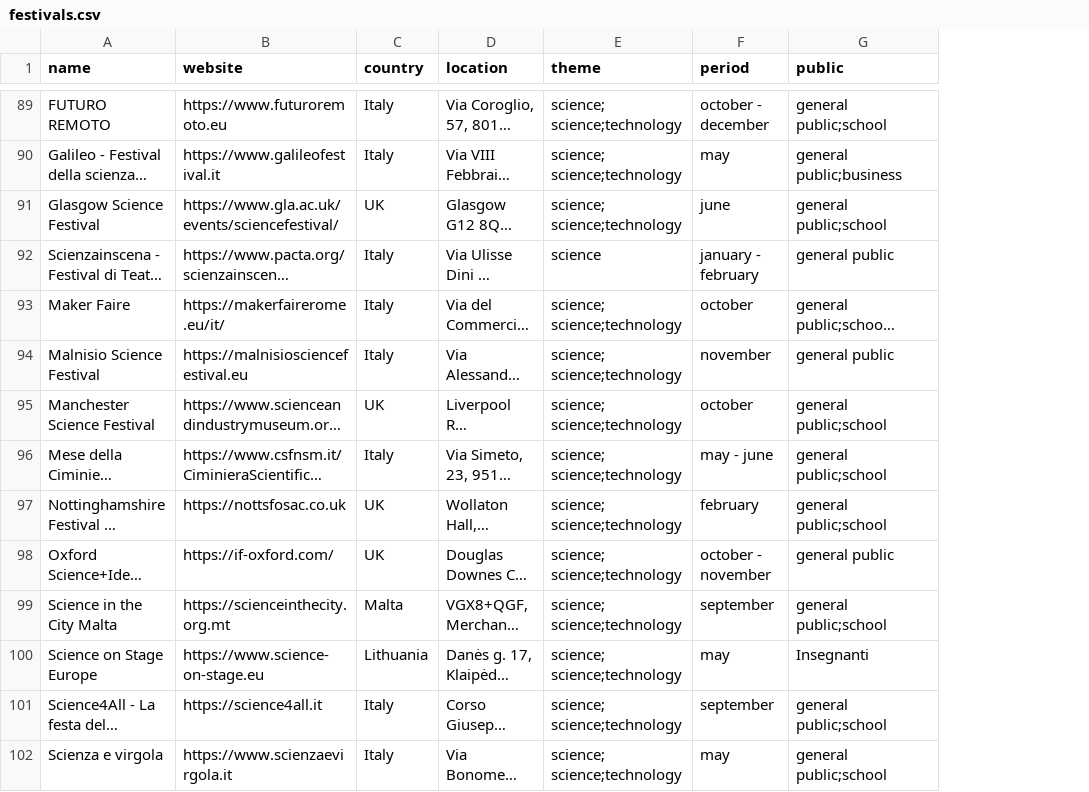
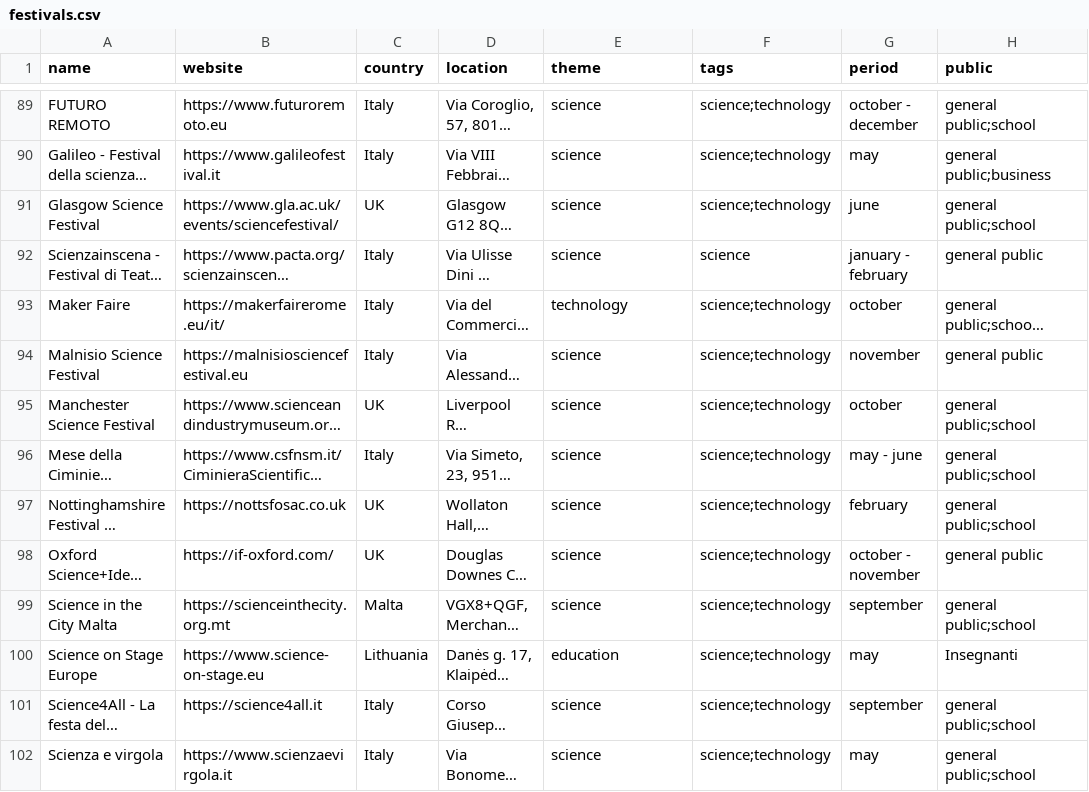
Before and after one commit to gppdst/gppdst.github.io, a CSV file: assets/data/festivals.csv, drawn as a sheet; only a part is shown, gaps mark what is left out; long unchanged cells end in …; the diff covers the shown part only; the diff names each change by its address in the sheet, - before the commit and + after, or states it on an @@ line.

```diff
--- a/assets/data/festivals.csv
+++ b/assets/data/festivals.csv
+column F (tags), rows 89-102: science;technology | science;technology | science;technology | science | science;technology | science;technology | science;technology | science;technology | science;technology | science;technology | science;technology | science;technology | science;technology | science;technology
-E89:E91 (theme): science; science;technology
+E89:E91 (theme): science
-E93 (theme): science; science;technology
+E93 (theme): technology
-E94:E99 (theme): science; science;technology
+E94:E99 (theme): science
-E100 (theme): science; science;technology
+E100 (theme): education
-E101:E102 (theme): science; science;technology
+E101:E102 (theme): science
```
Also changed, not shown: 1 removed row and 74 edited cells elsewhere in this file, assets/data/festivals_geocoded.csv, 4 other files.
